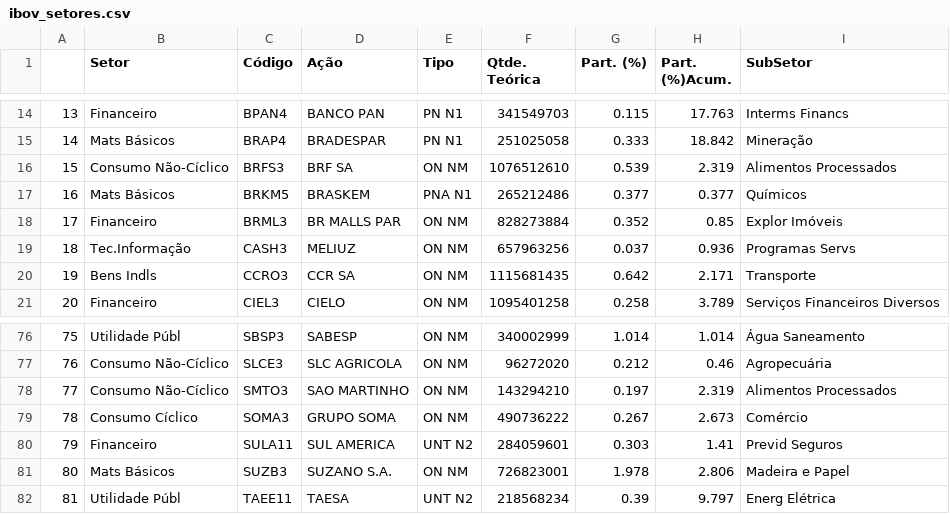
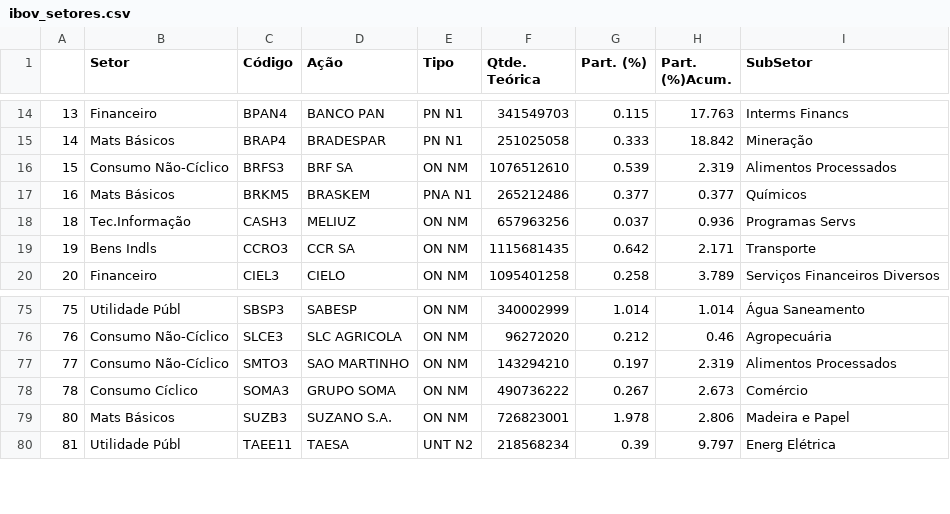
Before and after one commit to urahaki/data, a CSV file: ibov_setores.csv, drawn as a sheet; only a part is shown, gaps mark what is left out.

Commit message:
Update ibov_setores.csv

```diff
--- a/ibov_setores.csv
+++ b/ibov_setores.csv
@@ -17,3 +17,2 @@
 16,Mats Básicos,BRKM5,BRASKEM,PNA     N1,265212486,0.377,0.377,Químicos,,,,
-17,Financeiro,BRML3,BR MALLS PAR,ON      NM,828273884,0.352,0.85,Explor Imóveis,,,,
 18,Tec.Informação,CASH3,MELIUZ,ON      NM,657963256,0.037,0.936,Programas Servs,,,,
@@ -79,3 +78,2 @@
 78,Consumo Cíclico,SOMA3,GRUPO SOMA,ON      NM,490736222,0.267,2.673,Comércio,,,,
-79,Financeiro,SULA11,SUL AMERICA,UNT     N2,284059601,0.303,1.41,Previd  Seguros,,,,
 80,Mats Básicos,SUZB3,SUZANO S.A.,ON      NM,726823001,1.978,2.806,Madeira e Papel,,,,
```
